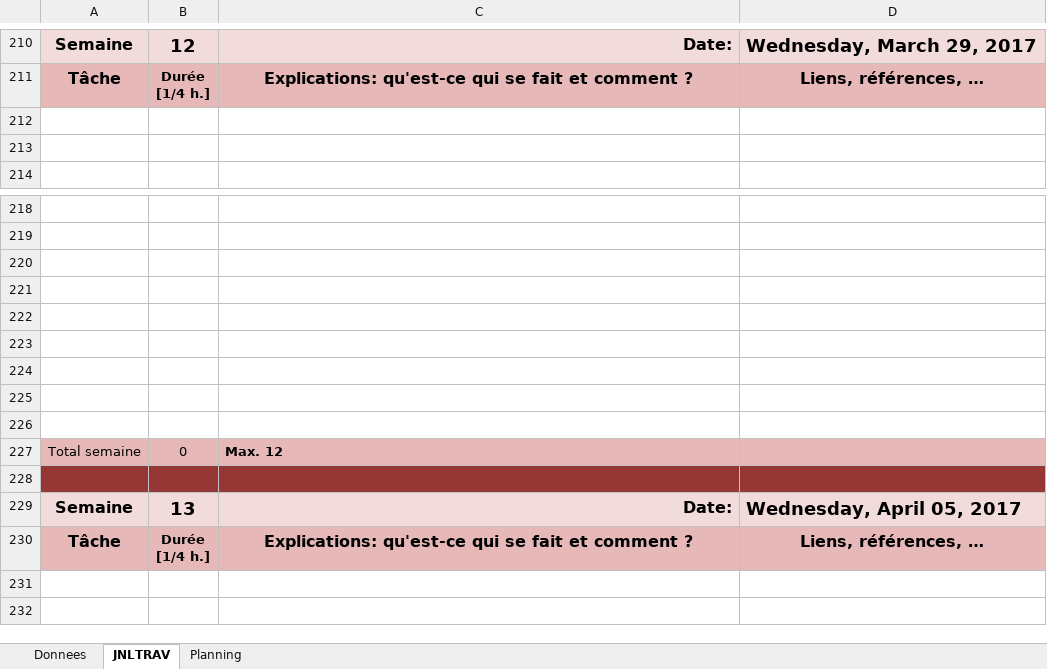
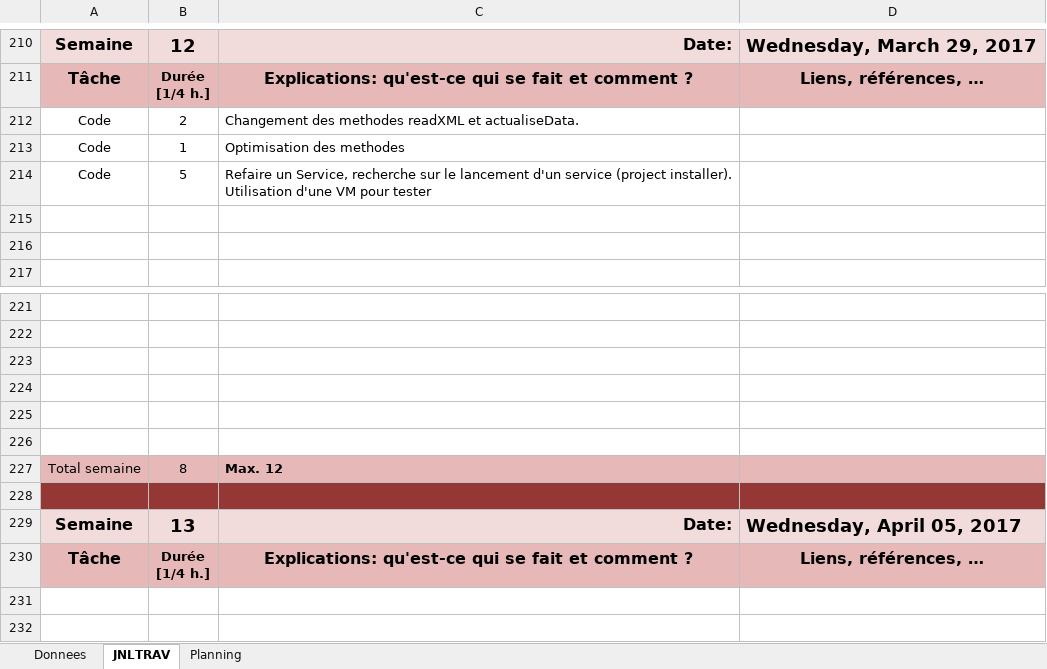
Before and after one commit to LarryLamEtml/SmartTheausorus, an Excel workbook: X-lamho-jrnltv.xlsm, sheet JNLTRAV, drawn as a sheet; only a part is shown, gaps mark what is left out; values as stored, in another font and other column widths than the file's, no borders; charts and pictures not drawn; removed rows and columns are numbered as before the commit, all else as after; the diff names each change by its address in the sheet, - before the commit and + after, or states it on an @@ line.

Commit message:
Service OK manque plus qu'a linstaller

```diff
--- a/X-lamho-jrnltv.xlsm (sheet JNLTRAV)
+++ b/X-lamho-jrnltv.xlsm (sheet JNLTRAV)
+row 212: Code | 2 | Changement des methodes readXML et actualiseData.
+row 213: Code | 1 | Optimisation des methodes
+row 214: Code | 5 | Refaire un Service, recherche sur le lancement d'un service (project installer). Utilisation d'une VM pour tester
-row 224: (empty)
-row 225: (empty)
-row 226: (empty)
-B227: 0
+B227: 8
```
Also changed, not shown: charts or pictures, 20 other files.
